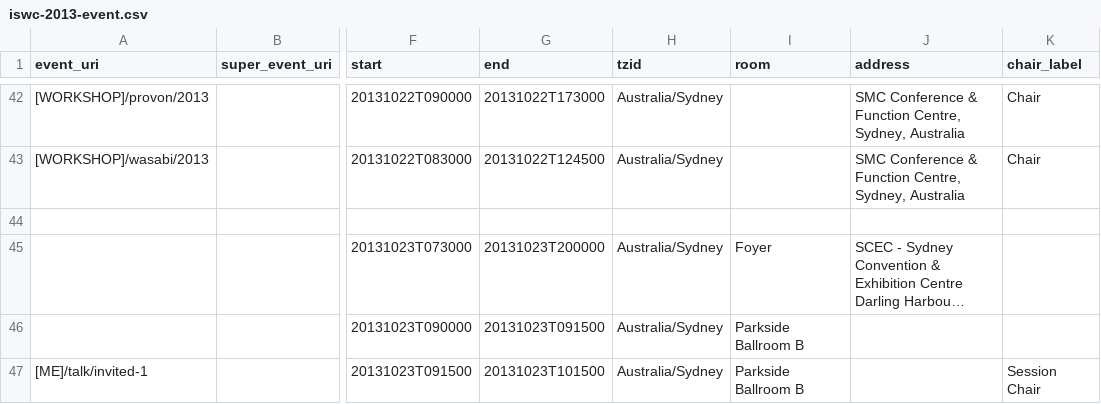
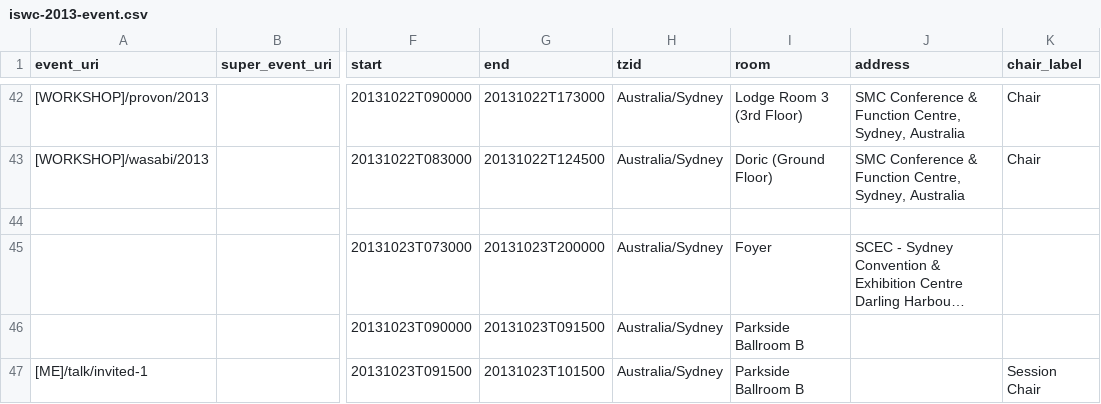
Before and after one commit to lidingpku/iswc-archive, a CSV file: data/source/iswc-2013-event.csv, drawn as a sheet; only a part is shown, gaps mark what is left out; long unchanged cells end in …; the diff covers the shown part only; the diff names each change by its address in the sheet, - before the commit and + after, or states it on an @@ line.

```diff
--- a/data/source/iswc-2013-event.csv
+++ b/data/source/iswc-2013-event.csv
-I42 (room): (empty)
+I42 (room): Lodge Room 3 (3rd Floor)
-I43 (room): (empty)
+I43 (room): Doric (Ground Floor)
```
Also changed, not shown: 27 edited cells elsewhere in this file, data/source/iswc-2013-person.csv, data/source/iswc-all-proceedings.csv, 1 other file.
